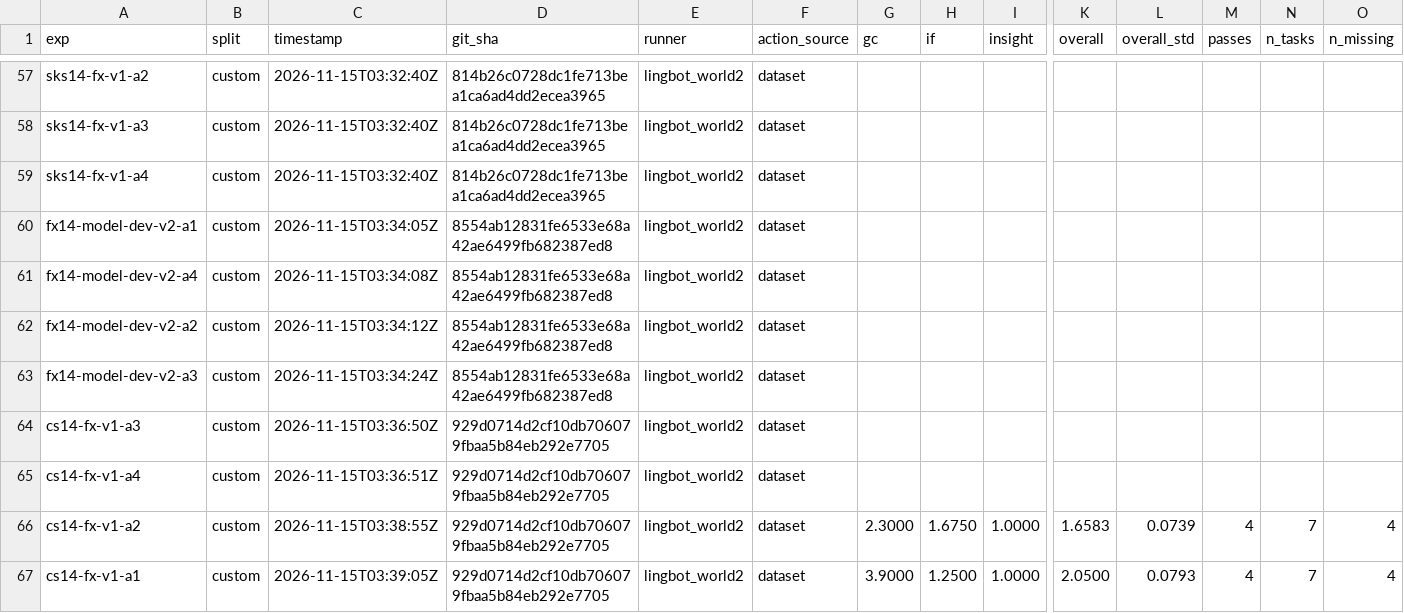
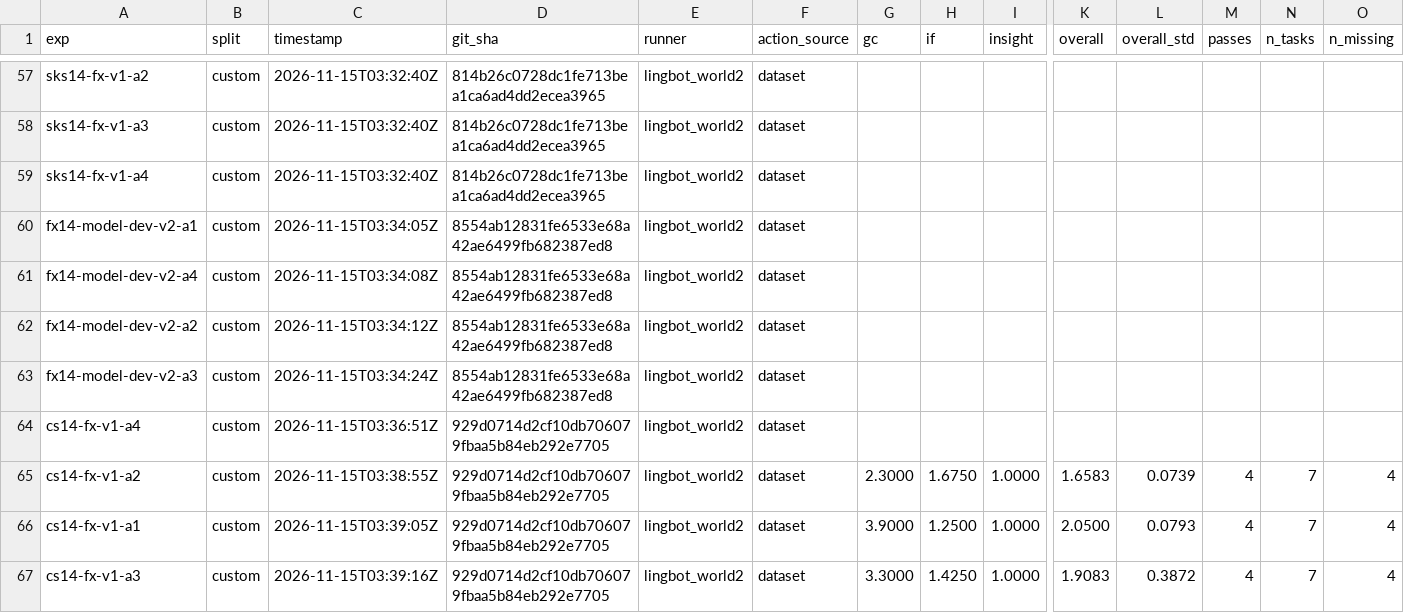
Before and after one commit to benceruleanlu/playworld-advancement, a CSV file: results/experiments.csv, drawn as a sheet; only a part is shown, gaps mark what is left out; removed rows and columns are numbered as before the commit, all else as after; rows hold the shown columns only; the diff names each change by its address in the sheet, - before the commit and + after, or states it on an @@ line.

```diff
--- a/results/experiments.csv
+++ b/results/experiments.csv
-row 64: cs14-fx-v1-a3 | custom | 2026-11-15T03:36:50Z | 929d0714d2cf10db706079fbaa5b84eb292e7705 | lingbot_world2 | dataset
+row 67: cs14-fx-v1-a3 | custom | 2026-11-15T03:39:16Z | 929d0714d2cf10db706079fbaa5b84eb292e7705 | lingbot_world2 | dataset | 3.3000 | 1.4250 | 1.0000 | 1.9083 | 0.3872 | 4 | 7 | 4
```
Also changed, not shown: 3 other files.
